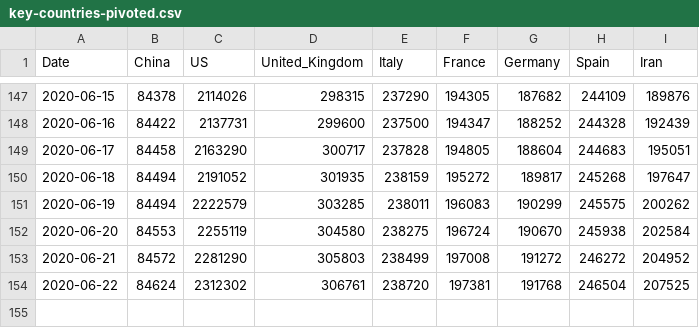
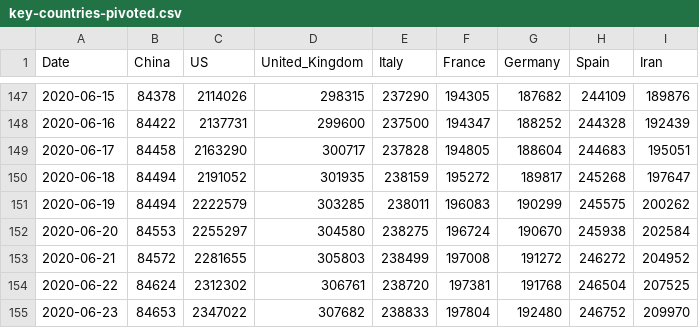
Before and after one commit to nikitasg/covid19-data, a CSV file: data/key-countries-pivoted.csv, drawn as a sheet; only a part is shown, gaps mark what is left out.

```diff
--- a/data/key-countries-pivoted.csv
+++ b/data/key-countries-pivoted.csv
@@ -151,4 +151,5 @@ Date,China,US,United_Kingdom,Italy,France,Germany,Spain,Iran
 2020-06-19,84494,2222579,303285,238011,196083,190299,245575,200262
-2020-06-20,84553,2255119,304580,238275,196724,190670,245938,202584
-2020-06-21,84572,2281290,305803,238499,197008,191272,246272,204952
+2020-06-20,84553,2255297,304580,238275,196724,190670,245938,202584
+2020-06-21,84572,2281655,305803,238499,197008,191272,246272,204952
 2020-06-22,84624,2312302,306761,238720,197381,191768,246504,207525
+2020-06-23,84653,2347022,307682,238833,197804,192480,246752,209970
```
Also changed, not shown: data/worldwide-aggregated.csv, 3 other files.
